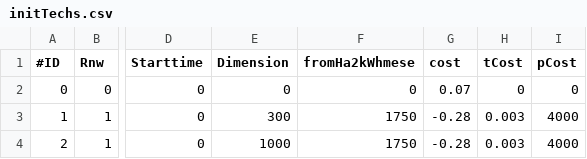
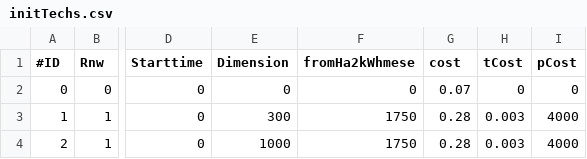
Before and after one commit to paxelito/SENSOR, a CSV file: modelDataDemo/input/initTechs.csv, drawn as a sheet; only a part is shown, gaps mark what is left out; the diff names each change by its address in the sheet, - before the commit and + after, or states it on an @@ line.

```diff
--- a/modelDataDemo/input/initTechs.csv
+++ b/modelDataDemo/input/initTechs.csv
-G3:G4 (cost): -0.28
+G3:G4 (cost): 0.28
```
Also changed, not shown: 6 other files.
